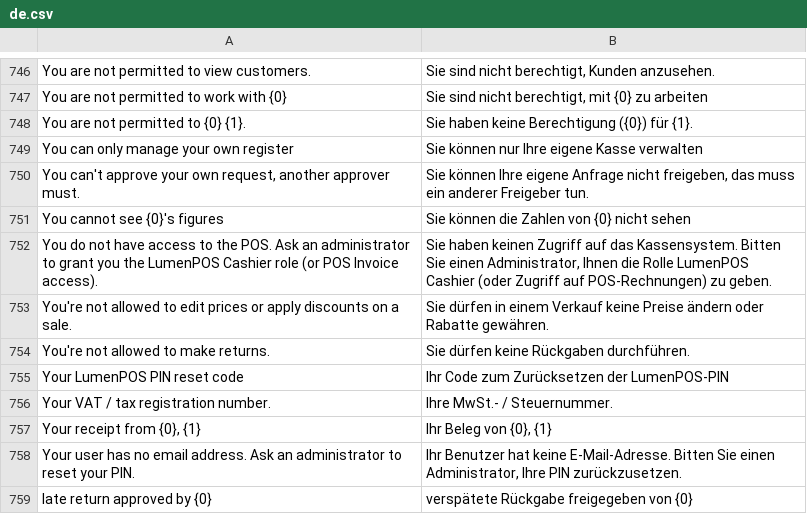
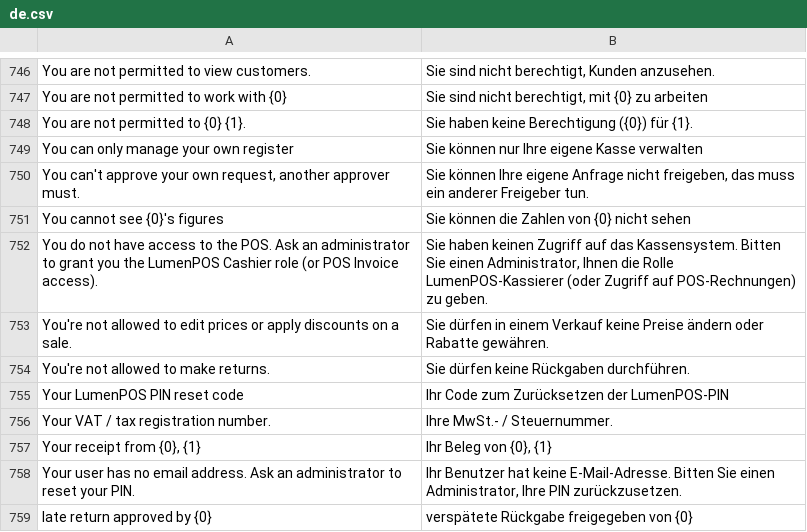
Before and after one commit to ggraza/LumenPOS, a CSV file: lumenpos/translations/de.csv, drawn as a sheet; only a part is shown, gaps mark what is left out.

```diff
--- a/lumenpos/translations/de.csv
+++ b/lumenpos/translations/de.csv
@@ -751,3 +751,3 @@
 "You cannot see {0}'s figures","Sie können die Zahlen von {0} nicht sehen"
-"You do not have access to the POS. Ask an administrator to grant you the LumenPOS Cashier role (or POS Invoice access).","Sie haben keinen Zugriff auf das Kassensystem. Bitten Sie einen Administrator, Ihnen die Rolle LumenPOS Cashier (oder Zugriff auf POS-Rechnungen) zu geben."
+"You do not have access to the POS. Ask an administrator to grant you the LumenPOS Cashier role (or POS Invoice access).","Sie haben keinen Zugriff auf das Kassensystem. Bitten Sie einen Administrator, Ihnen die Rolle LumenPOS-Kassierer (oder Zugriff auf POS-Rechnungen) zu geben."
 "You're not allowed to edit prices or apply discounts on a sale.","Sie dürfen in einem Verkauf keine Preise ändern oder Rabatte gewähren."
```
Also changed, not shown: 9 other files.
